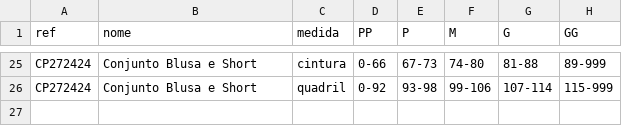
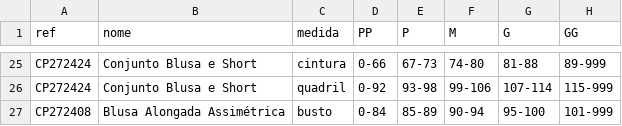
Before and after one commit to joaobressann-lab/medidas-carlota, a CSV file: medidas.csv, drawn as a sheet; only a part is shown, gaps mark what is left out.

Commit message:
Add CP272408 Blusa Alongada Assimetrica

```diff
--- a/medidas.csv
+++ b/medidas.csv
@@ -26 +26,2 @@ CP272424;Conjunto Blusa e Short;cintura;0-66;67-73;74-80;81-88;89-999
 CP272424;Conjunto Blusa e Short;quadril;0-92;93-98;99-106;107-114;115-999
+CP272408;Blusa Alongada Assimétrica;busto;0-84;85-89;90-94;95-100;101-999
```
